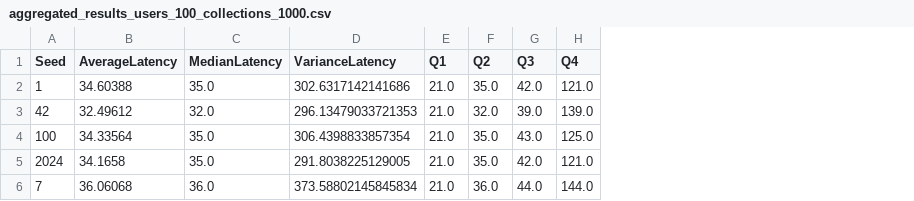
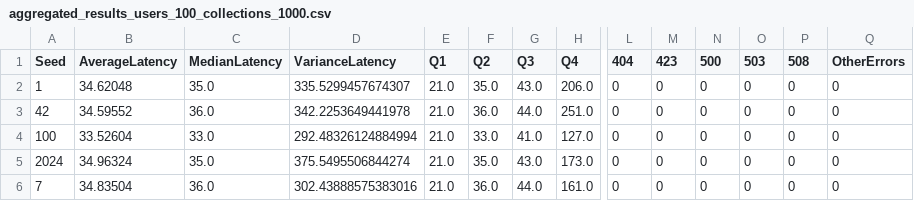
Before and after one commit to ermes-thesis/ermes-benchmark, a CSV file: ermes_benchmark/micro_bench/data/ermes_default/aggregated_results_users_100_collections_1000.csv, drawn as a sheet; only a part is shown, gaps mark what is left out; the diff covers the shown part only; the diff names each change by its address in the sheet, - before the commit and + after, or states it on an @@ line.

```diff
--- a/ermes_benchmark/micro_bench/data/ermes_default/aggregated_results_users_100_collections_1000.csv
+++ b/ermes_benchmark/micro_bench/data/ermes_default/aggregated_results_users_100_collections_1000.csv
+column L (404), rows 2-6: all 0
+column M (423), rows 2-6: all 0
+column N (500), rows 2-6: all 0
+column O (503), rows 2-6: all 0
+column P (508), rows 2-6: all 0
+column Q (OtherErrors), rows 2-6: all 0
-B2 (AverageLatency): 34.60388
+B2 (AverageLatency): 34.62048
-D2 (VarianceLatency): 302.6317142141686
+D2 (VarianceLatency): 335.5299457674307
-G2 (Q3): 42.0
+G2 (Q3): 43.0
-H2 (Q4): 121.0
+H2 (Q4): 206.0
-B3 (AverageLatency): 32.49612
+B3 (AverageLatency): 34.59552
-C3 (MedianLatency): 32.0
+C3 (MedianLatency): 36.0
-D3 (VarianceLatency): 296.13479033721353
+D3 (VarianceLatency): 342.2253649441978
-F3 (Q2): 32.0
+F3 (Q2): 36.0
-G3 (Q3): 39.0
+G3 (Q3): 44.0
-H3 (Q4): 139.0
+H3 (Q4): 251.0
-B4 (AverageLatency): 34.33564
+B4 (AverageLatency): 33.52604
-C4 (MedianLatency): 35.0
+C4 (MedianLatency): 33.0
-D4 (VarianceLatency): 306.4398833857354
+D4 (VarianceLatency): 292.48326124884994
-F4 (Q2): 35.0
+F4 (Q2): 33.0
-G4 (Q3): 43.0
+G4 (Q3): 41.0
-H4 (Q4): 125.0
+H4 (Q4): 127.0
-B5 (AverageLatency): 34.1658
+B5 (AverageLatency): 34.96324
-D5 (VarianceLatency): 291.8038225129005
+D5 (VarianceLatency): 375.5495506844274
-G5 (Q3): 42.0
+G5 (Q3): 43.0
-H5 (Q4): 121.0
+H5 (Q4): 173.0
-B6 (AverageLatency): 36.06068
+B6 (AverageLatency): 34.83504
-D6 (VarianceLatency): 373.58802145845834
+D6 (VarianceLatency): 302.43888575383016
-H6 (Q4): 144.0
+H6 (Q4): 161.0
```
Also changed, not shown: 28 edited cells elsewhere in this file, ermes_benchmark/micro_bench/data/ermes_default/aggregated_results_users_1000_collections_1.csv, ermes_benchmark/micro_bench/data/ermes_default/aggregated_results_users_1000_collections_100.csv, 16 other files.
